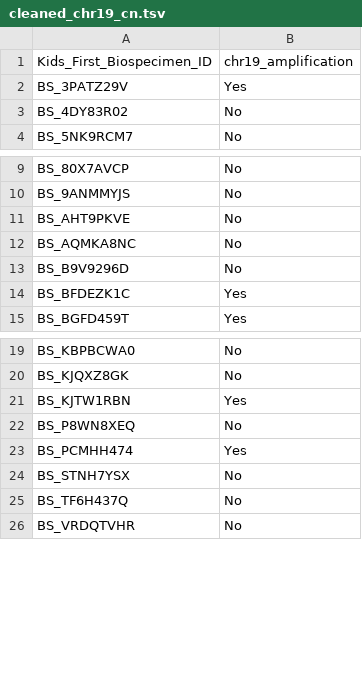
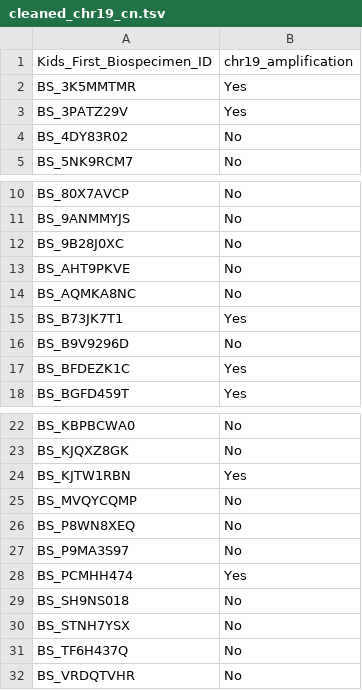
Before and after one commit to rokitalab/OpenPedCan-analysis, a TSV file: analyses/molecular-subtyping-embryonal/results/cleaned_chr19_cn.tsv, drawn as a sheet; only a part is shown, gaps mark what is left out; the diff names each change by its address in the sheet, - before the commit and + after, or states it on an @@ line.

```diff
--- a/analyses/molecular-subtyping-embryonal/results/cleaned_chr19_cn.tsv
+++ b/analyses/molecular-subtyping-embryonal/results/cleaned_chr19_cn.tsv
+row 2: BS_3K5MMTMR | Yes
+row 12: BS_9B28J0XC | No
+row 15: BS_B73JK7T1 | Yes
+row 25: BS_MVQYCQMP | No
+row 27: BS_P9MA3S97 | No
+row 29: BS_SH9NS018 | No
```
Also changed, not shown: analyses/molecular-subtyping-embryonal/results/biospecimen_ids_embryonal_subtyping.tsv, analyses/molecular-subtyping-embryonal/results/embryonal_tumor_molecular_subtypes.tsv, 6 other files.
